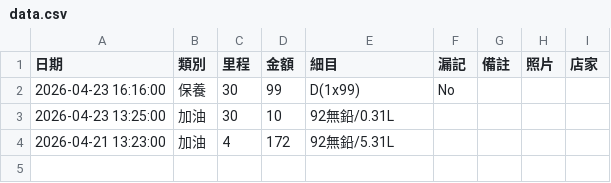
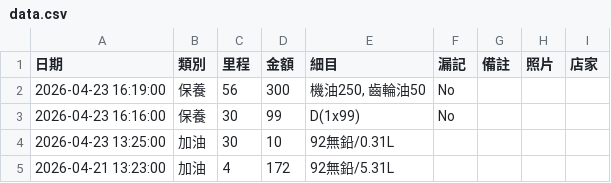
Before and after one commit to rickyang623/my-moto-app, a CSV file: data.csv, drawn as a sheet; the diff names each change by its address in the sheet, - before the commit and + after, or states it on an @@ line.

Commit message:
Service

```diff
--- a/data.csv
+++ b/data.csv
+row 2: 2026-04-23 16:19:00 | 保養 | 56 | 300 | 機油250, 齒輪油50 | No
```
